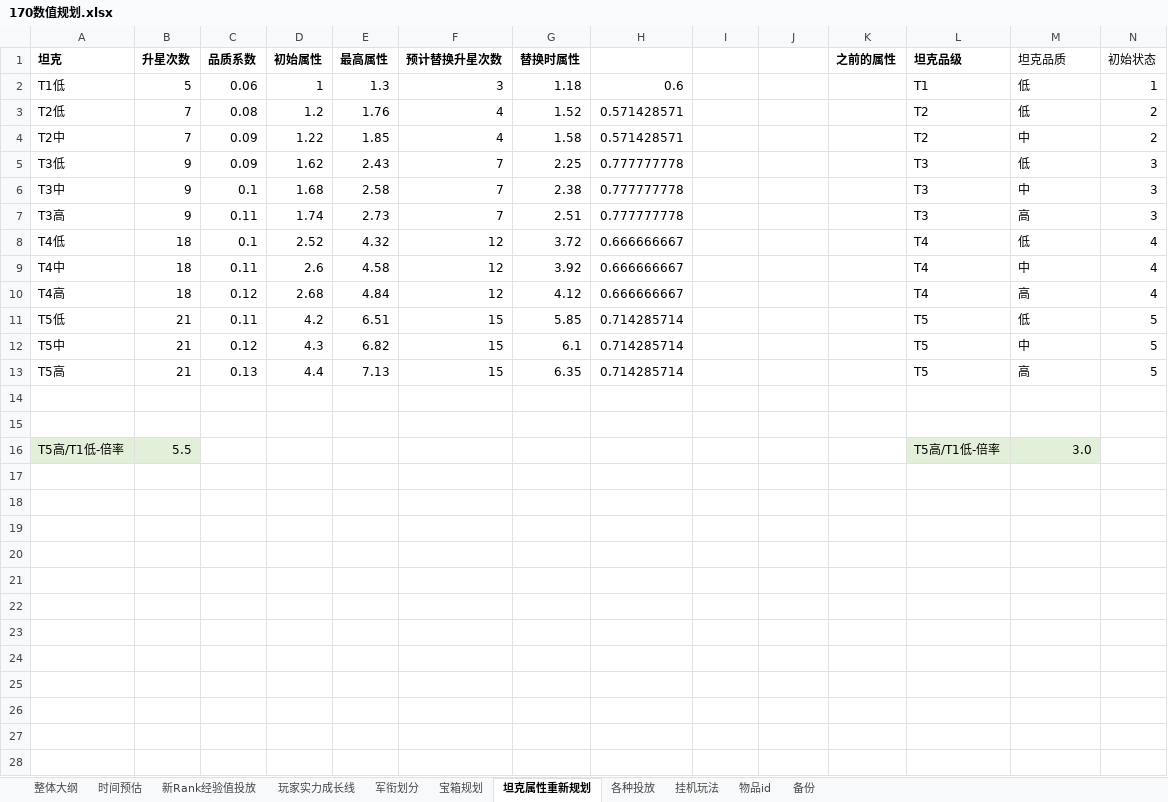
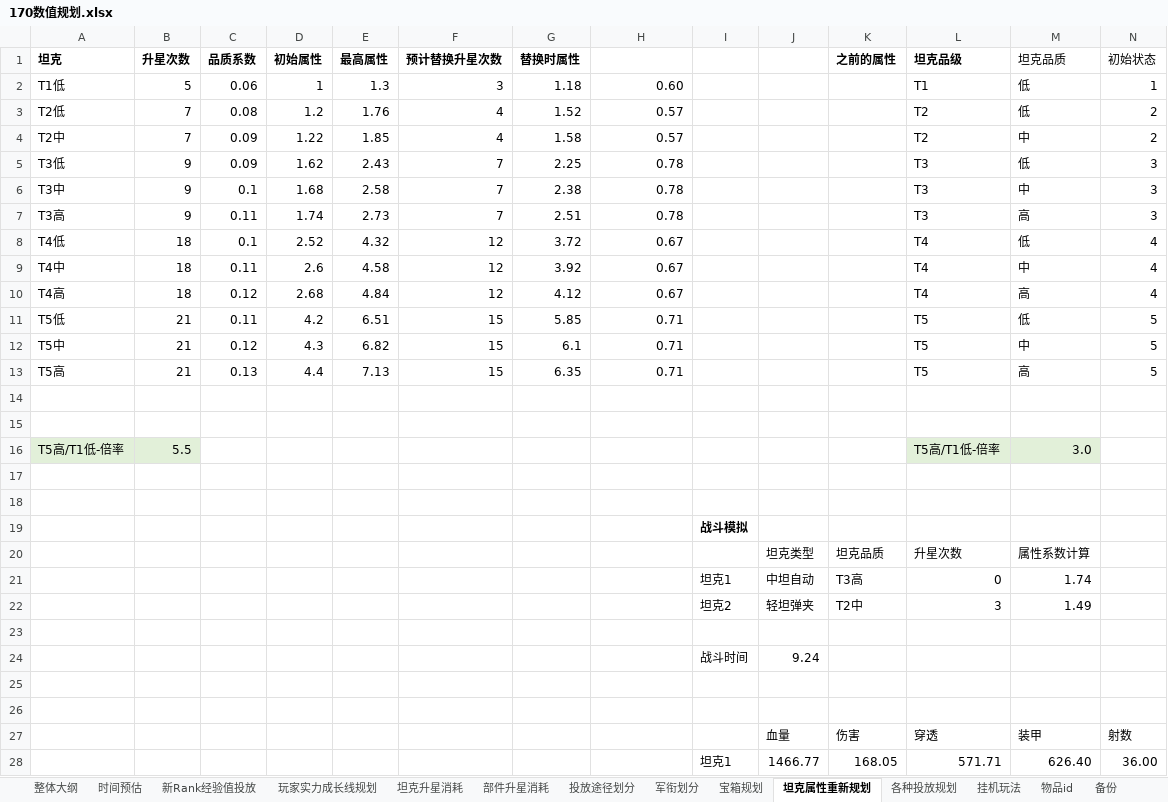
Before and after one commit to JakeYu1212/Notes, an Excel workbook: [Work]/170数值/170数值规划.xlsx, sheet 坦克属性重新规划, drawn as a sheet; only a part is shown; values as stored, in another font and other column widths than the file's, no borders; charts and pictures not drawn; rows hold the shown columns only; the diff covers the shown part only; the diff names each change by its address in the sheet, - before the commit and + after, or states it on an @@ line.

```diff
--- a/[Work]/170数值/170数值规划.xlsx (sheet 坦克属性重新规划)
+++ b/[Work]/170数值/170数值规划.xlsx (sheet 坦克属性重新规划)
-sheet tab: 玩家实力成长线
+sheet tab: 玩家实力成长线规划
-sheet tab: 各种投放
+sheet tab: 各种投放规划
+sheet tab: 坦克升星消耗
+sheet tab: 部件升星消耗
+sheet tab: 投放途径划分
-H2: 0.6
+H2: 0.60
-H3:H4: 0.571428571
+H3:H4: 0.57
-H5:H7: 0.777777778
+H5:H7: 0.78
-H8:H10: 0.666666667
+H8:H10: 0.67
-H11:H13: 0.714285714
+H11:H13: 0.71
+row 17: (empty)
+row 18: (empty)
+row 19:  |  |  |  |  |  |  |  | 战斗模拟
+row 20:  |  |  |  |  |  |  |  |  | 坦克类型 | 坦克品质 | 升星次数 | 属性系数计算
+row 21:  |  |  |  |  |  |  |  | 坦克1 | 中坦自动 | T3高 | 0 | 1.74
+row 22:  |  |  |  |  |  |  |  | 坦克2 | 轻坦弹夹 | T2中 | 3 | 1.49
+row 23: (empty)
+row 24:  |  |  |  |  |  |  |  | 战斗时间 | 9.24
+row 25: (empty)
+row 26: (empty)
+row 27:  |  |  |  |  |  |  |  |  | 血量 | 伤害 | 穿透 | 装甲 | 射数
+row 28:  |  |  |  |  |  |  |  | 坦克1 | 1466.77 | 168.05 | 571.71 | 626.40 | 36.00
```
Also changed, not shown: 16 added rows elsewhere in this sheet, sheet 玩家实力成长线规划, sheet 宝箱规划, sheet 时间预估, sheet 新Rank经验值投放, charts or pictures, 1 other file.
